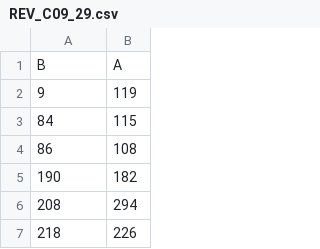
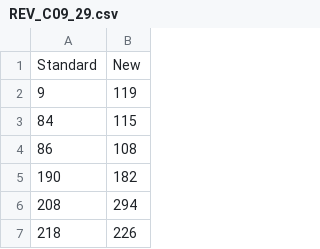
Before and after one commit to tingtingzhan/DanielBiostatistics10th, a CSV file: inst/extdata/REV_C09_29.csv, drawn as a sheet; only a part is shown; removed rows and columns are numbered as before the commit, all else as after; the diff names each change by its address in the sheet, - before the commit and + after, or states it on an @@ line.

```diff
--- a/inst/extdata/REV_C09_29.csv
+++ b/inst/extdata/REV_C09_29.csv
-row 1: B | A
+row 1: Standard | New
```
Also changed, not shown: inst/extdata/REV_C07_19.csv, 2 other files.
